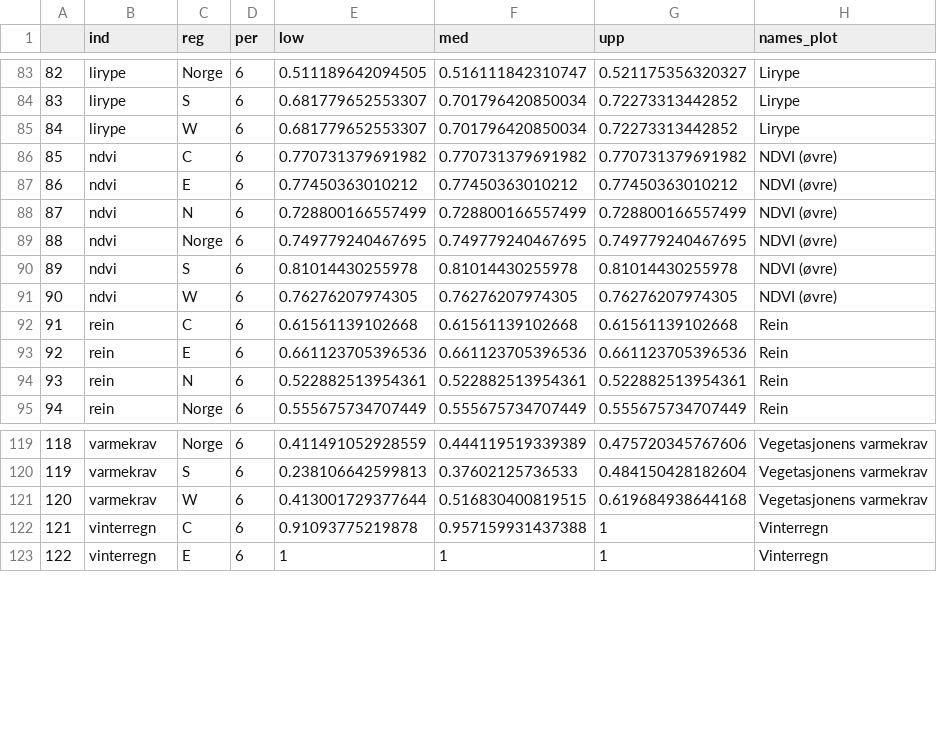
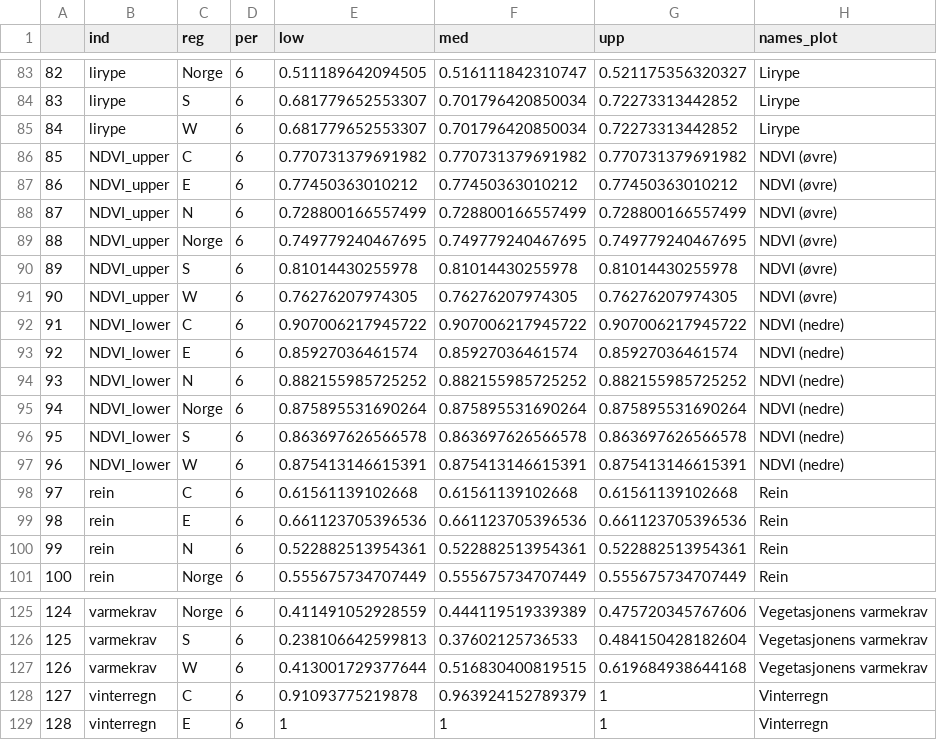
Before and after one commit to NINAnor/IBECA, a CSV file: output/tables/all_Q.csv, drawn as a sheet; only a part is shown, gaps mark what is left out; addresses are those after the commit; the diff names each change by its address in the sheet, - before the commit and + after, or states it on an @@ line.

```diff
--- a/output/tables/all_Q.csv
+++ b/output/tables/all_Q.csv
-B86:B91 (ind): ndvi
+B86:B91 (ind): NDVI_upper
+row 92: 91 | NDVI_lower | C | 6 | 0.907006217945722 | 0.907006217945722 | 0.907006217945722 | NDVI (nedre)
+row 93: 92 | NDVI_lower | E | 6 | 0.85927036461574 | 0.85927036461574 | 0.85927036461574 | NDVI (nedre)
+row 94: 93 | NDVI_lower | N | 6 | 0.882155985725252 | 0.882155985725252 | 0.882155985725252 | NDVI (nedre)
+row 95: 94 | NDVI_lower | Norge | 6 | 0.875895531690264 | 0.875895531690264 | 0.875895531690264 | NDVI (nedre)
+row 96: 95 | NDVI_lower | S | 6 | 0.863697626566578 | 0.863697626566578 | 0.863697626566578 | NDVI (nedre)
+row 97: 96 | NDVI_lower | W | 6 | 0.875413146615391 | 0.875413146615391 | 0.875413146615391 | NDVI (nedre)
@@ column A renumbered from row 98 down @@
-F128 (med): 0.957159931437388
+F128 (med): 0.963924152789379
```
Also changed, not shown: output/ind_char.csv, output/ind_press.csv, 37 other files.
